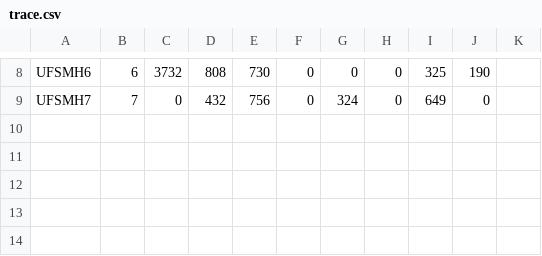
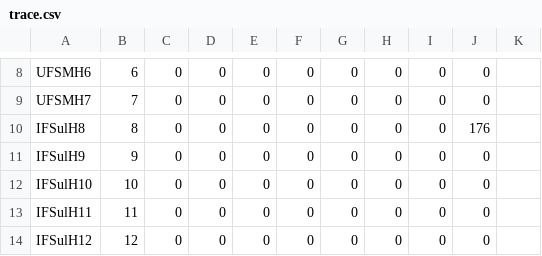
Before and after one commit to GersonCavalheiro/WCSim-antigo, a CSV file: output/trace.csv, drawn as a sheet; only a part is shown, gaps mark what is left out; the diff covers the shown part only; the diff names each change by its address in the sheet, - before the commit and + after, or states it on an @@ line.

```diff
--- a/output/trace.csv
+++ b/output/trace.csv
-C8: 3732
+C8: 0
-D8: 808
+D8: 0
-E8: 730
+E8: 0
-I8: 325
+I8: 0
-J8: 190
+J8: 0
-D9: 432
+D9: 0
-E9: 756
+E9: 0
-G9: 324
+G9: 0
-I9: 649
+I9: 0
+row 10: IFSulH8 | 8 | 0 | 0 | 0 | 0 | 0 | 0 | 0 | 176
+row 11: IFSulH9 | 9 | 0 | 0 | 0 | 0 | 0 | 0 | 0 | 0
+row 12: IFSulH10 | 10 | 0 | 0 | 0 | 0 | 0 | 0 | 0 | 0
+row 13: IFSulH11 | 11 | 0 | 0 | 0 | 0 | 0 | 0 | 0 | 0
+row 14: IFSulH12 | 12 | 0 | 0 | 0 | 0 | 0 | 0 | 0 | 0
```
Also changed, not shown: 32 edited cells elsewhere in this file, output/wallet.csv, 17 other files.
